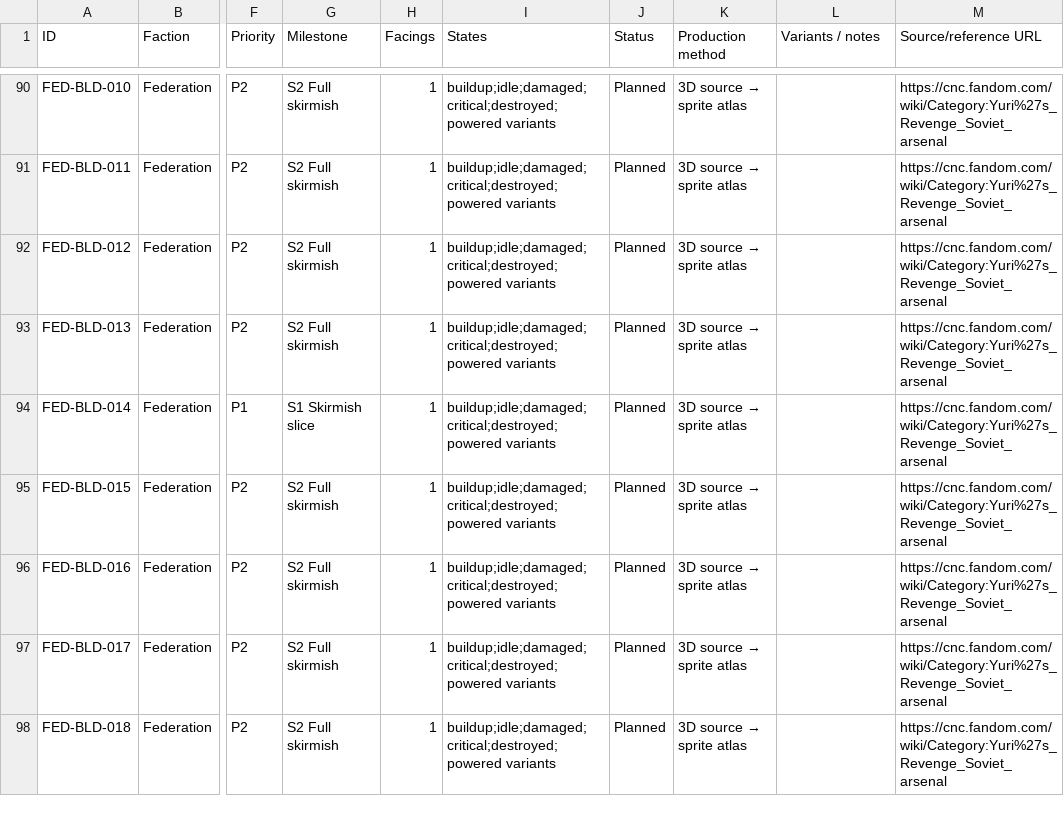
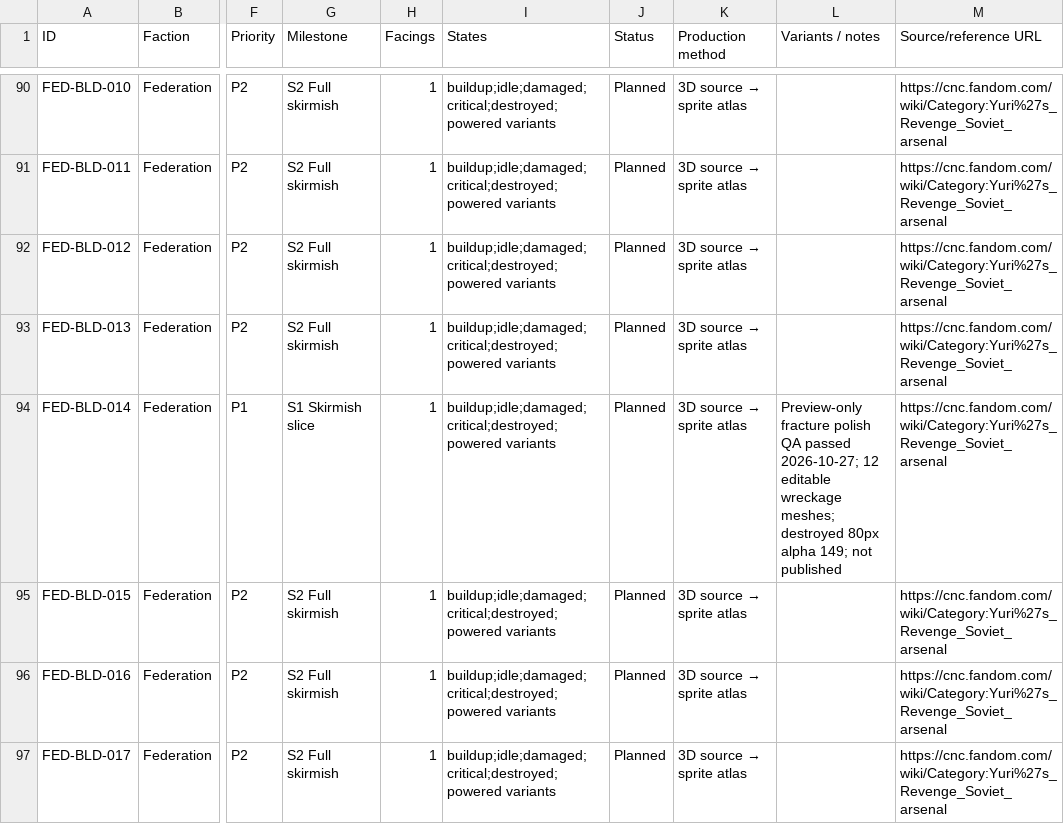
Before and after one commit to shukritobi/chrono-dominion, a CSV file: planning/AssetRegister.csv, drawn as a sheet; only a part is shown, gaps mark what is left out; the shorter side is filled out with more unchanged rows; the diff names each change by its address in the sheet, - before the commit and + after, or states it on an @@ line.

Commit message:
planning(assets): annotate Federation turret validated fracture preview

```diff
--- a/planning/AssetRegister.csv
+++ b/planning/AssetRegister.csv
-L94 (Variants / notes): (empty)
+L94 (Variants / notes): Preview-only fracture polish QA passed 2026-10-27; 12 editable wreckage meshes; destroyed 80px alpha 149; not published
```
